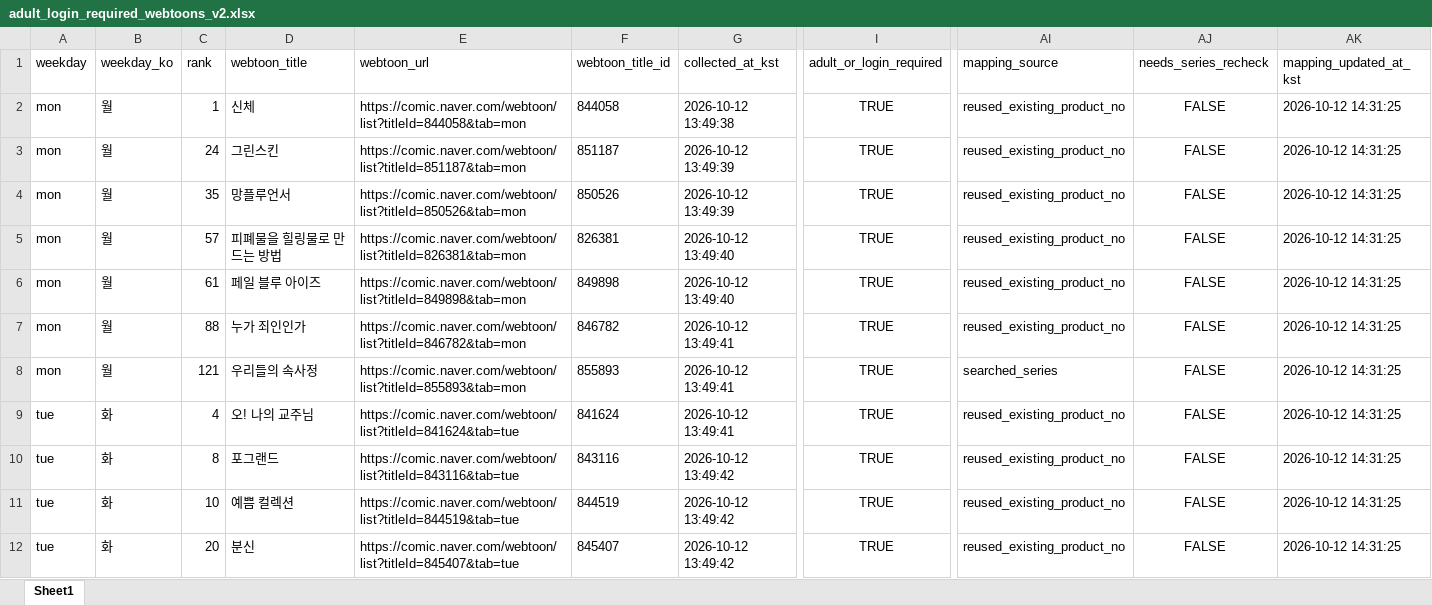
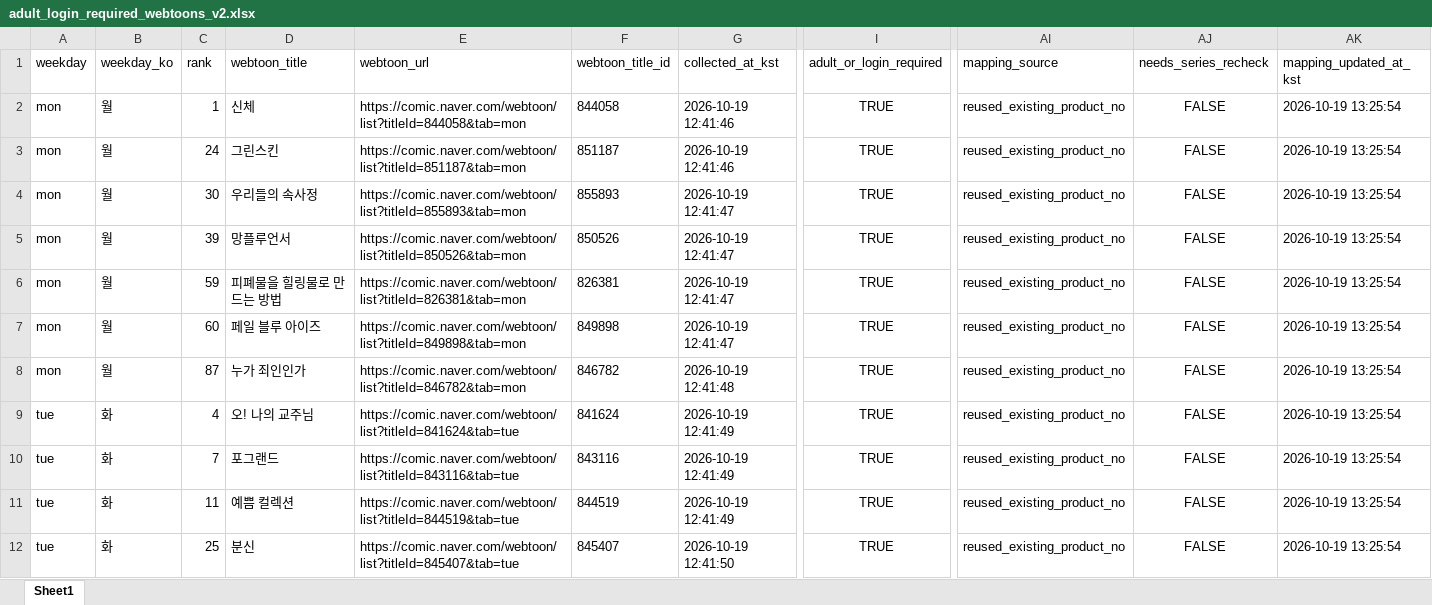
Before and after one commit to johnlee211/web_dash1, an Excel workbook: data/adult_login_required_webtoons_v2.xlsx, sheet Sheet1, drawn as a sheet; only a part is shown, gaps mark what is left out; values as stored, in another font and other column widths than the file's, no borders; removed rows and columns are numbered as before the commit, all else as after; rows hold the shown columns only; the diff covers the shown part only; the diff names each change by its address in the sheet, - before the commit and + after, or states it on an @@ line.

```diff
--- a/data/adult_login_required_webtoons_v2.xlsx (sheet Sheet1)
+++ b/data/adult_login_required_webtoons_v2.xlsx (sheet Sheet1)
-G2 (collected_at_kst): 2026-10-12 13:49:38
+G2 (collected_at_kst): 2026-10-19 12:41:46
-AK2:AK3 (mapping_updated_at_kst): 2026-10-12 14:31:25
+AK2:AK3 (mapping_updated_at_kst): 2026-10-19 13:25:54
-G3 (collected_at_kst): 2026-10-12 13:49:39
+G3 (collected_at_kst): 2026-10-19 12:41:46
+row 4: mon | 월 | 30 | 우리들의 속사정 | https://comic.naver.com/webtoon/list?titleId=855893&tab=mon | 855893 | 2026-10-19 12:41:47 | TRUE | reused_existing_product_no | FALSE | 2026-10-19 13:25:54
-C5 (rank): 35
+C5 (rank): 39
-G5 (collected_at_kst): 2026-10-12 13:49:39
+G5 (collected_at_kst): 2026-10-19 12:41:47
-AK5:AK8 (mapping_updated_at_kst): 2026-10-12 14:31:25
+AK5:AK8 (mapping_updated_at_kst): 2026-10-19 13:25:54
-C6 (rank): 57
+C6 (rank): 59
-G6:G7 (collected_at_kst): 2026-10-12 13:49:40
+G6:G7 (collected_at_kst): 2026-10-19 12:41:47
-C7 (rank): 61
+C7 (rank): 60
-C8 (rank): 88
+C8 (rank): 87
-G8 (collected_at_kst): 2026-10-12 13:49:41
+G8 (collected_at_kst): 2026-10-19 12:41:48
-row 8: mon | 월 | 121 | 우리들의 속사정 | https://comic.naver.com/webtoon/list?titleId=855893&tab=mon | 855893 | 2026-10-12 13:49:41 | TRUE | searched_series | FALSE | 2026-10-12 14:31:25
-G9 (collected_at_kst): 2026-10-12 13:49:41
+G9 (collected_at_kst): 2026-10-19 12:41:49
-AK9:AK12 (mapping_updated_at_kst): 2026-10-12 14:31:25
+AK9:AK12 (mapping_updated_at_kst): 2026-10-19 13:25:54
-C10 (rank): 8
+C10 (rank): 7
-G10:G11 (collected_at_kst): 2026-10-12 13:49:42
+G10:G11 (collected_at_kst): 2026-10-19 12:41:49
-C11 (rank): 10
+C11 (rank): 11
-C12 (rank): 20
+C12 (rank): 25
-G12 (collected_at_kst): 2026-10-12 13:49:42
+G12 (collected_at_kst): 2026-10-19 12:41:50
```
Also changed, not shown: 2 added rows, 2 removed rows and 184 edited cells elsewhere in this sheet, data/naver_webtoon_series_mapping_duplicate_rows.xlsx, data/naver_webtoon_series_productNo_mapping_v2_title_cleaned.xlsx, 9 other files.
